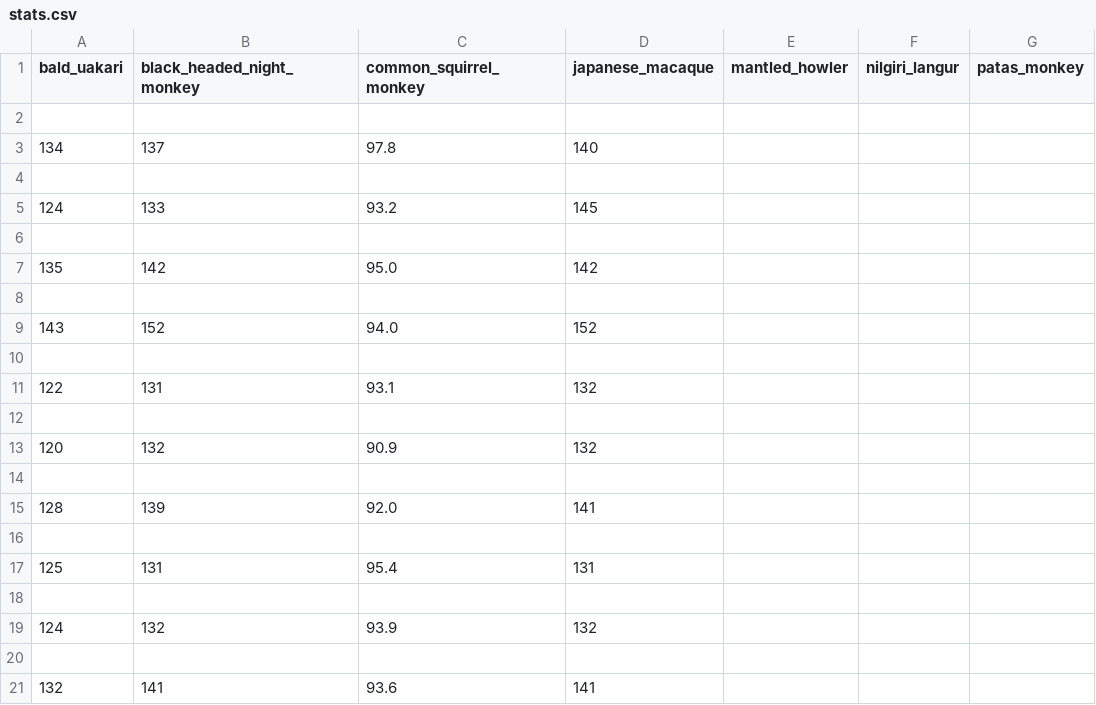
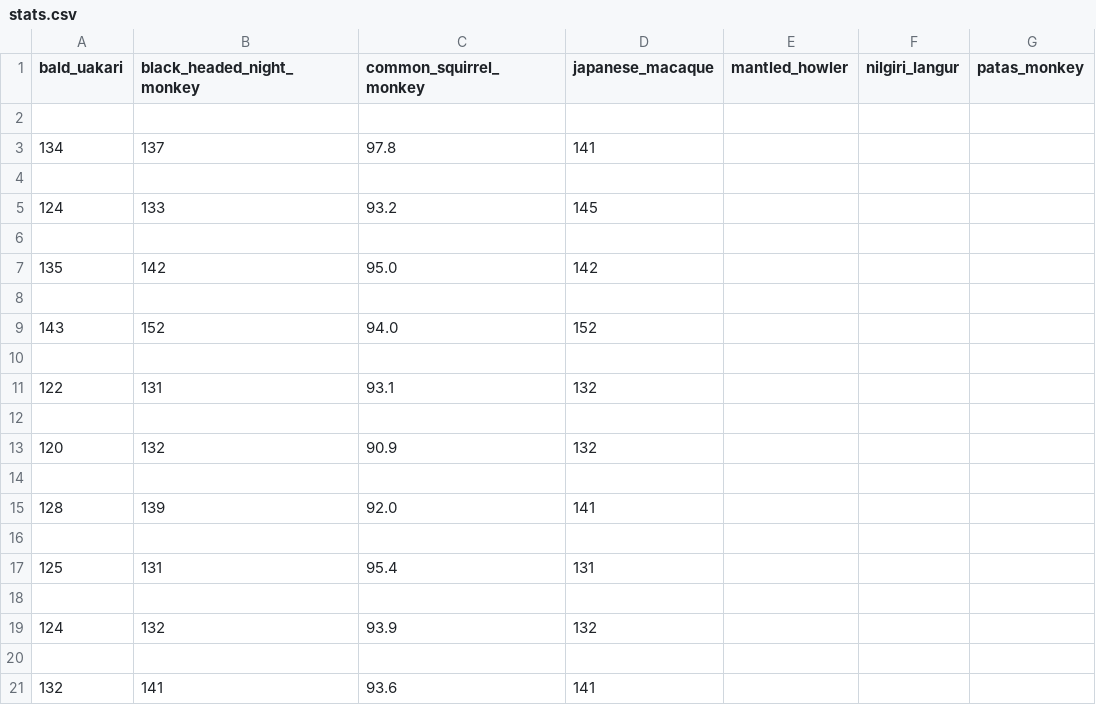
Before and after one commit to bdelon3/PrimateClassifier, a CSV file: stats.csv, drawn as a sheet; only a part is shown; the diff names each change by its address in the sheet, - before the commit and + after, or states it on an @@ line.

```diff
--- a/stats.csv
+++ b/stats.csv
-D3 (japanese_macaque): 140
+D3 (japanese_macaque): 141
```
Also changed, not shown: 1 other file.
